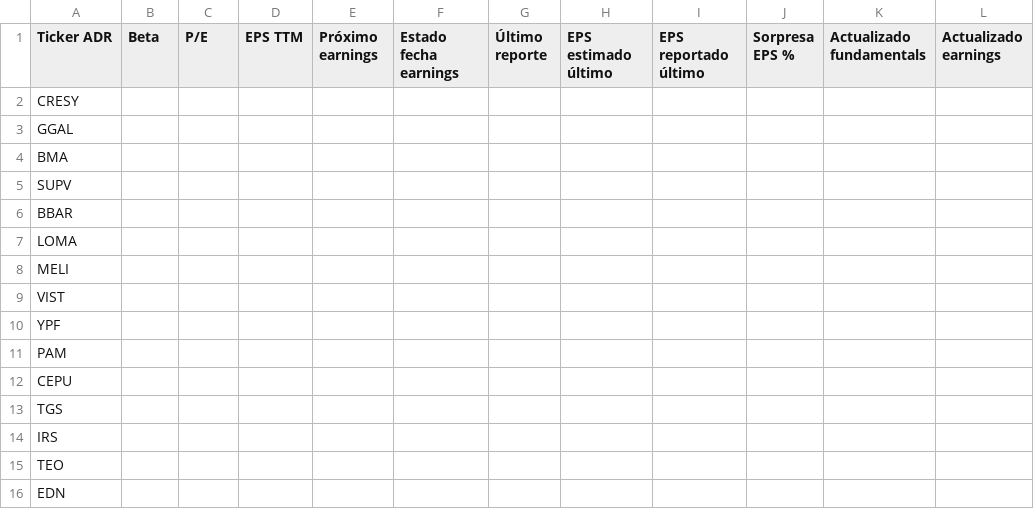
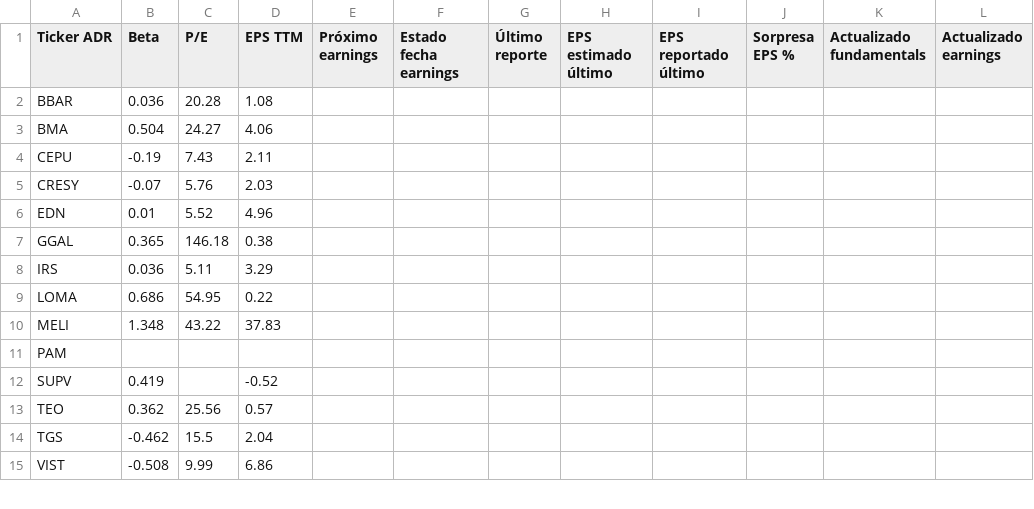
Before and after one commit to bautista-miguel/Tablero-ADR-Argentinos, a CSV file: fundamentals_cache.csv, drawn as a sheet; only a part is shown; the diff covers the shown part only.

```diff
--- a/fundamentals_cache.csv
+++ b/fundamentals_cache.csv
@@ -1,16 +1,15 @@
 Ticker ADR,Beta,P/E,EPS TTM,Próximo earnings,Estado fecha earnings,Último reporte,EPS estimado último,EPS reportado último,Sorpresa EPS %,Actualizado fundamentals,Actualizado earnings
-CRESY,,,,,,,,,,,
-GGAL,,,,,,,,,,,
-BMA,,,,,,,,,,,
-SUPV,,,,,,,,,,,
-BBAR,,,,,,,,,,,
-LOMA,,,,,,,,,,,
-MELI,,,,,,,,,,,
-VIST,,,,,,,,,,,
-YPF,,,,,,,,,,,
+BBAR,0.036,20.28,1.08,,,,,,,,
+BMA,0.504,24.27,4.06,,,,,,,,
+CEPU,-0.19,7.43,2.11,,,,,,,,
+CRESY,-0.07,5.76,2.03,,,,,,,,
+EDN,0.01,5.52,4.96,,,,,,,,
+GGAL,0.365,146.18,0.38,,,,,,,,
+IRS,0.036,5.11,3.29,,,,,,,,
+LOMA,0.686,54.95,0.22,,,,,,,,
+MELI,1.348,43.22,37.83,,,,,,,,
 PAM,,,,,,,,,,,
-CEPU,,,,,,,,,,,
-TGS,,,,,,,,,,,
-IRS,,,,,,,,,,,
-TEO,,,,,,,,,,,
-EDN,,,,,,,,,,,
+SUPV,0.419,,-0.52,,,,,,,,
+TEO,0.362,25.56,0.57,,,,,,,,
+TGS,-0.462,15.5,2.04,,,,,,,,
+VIST,-0.508,9.99,6.86,,,,,,,,
```
Also changed, not shown: 1 added row elsewhere in this file.
